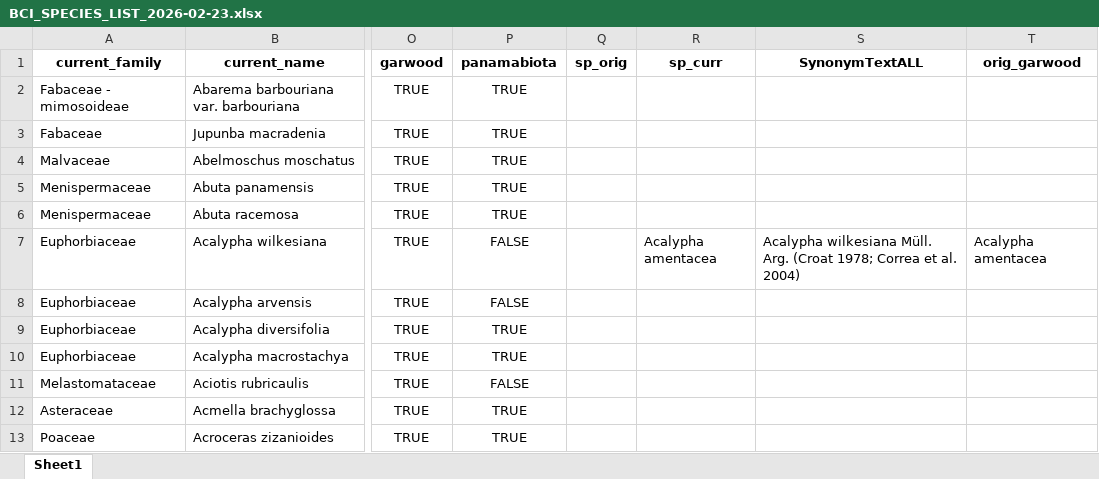
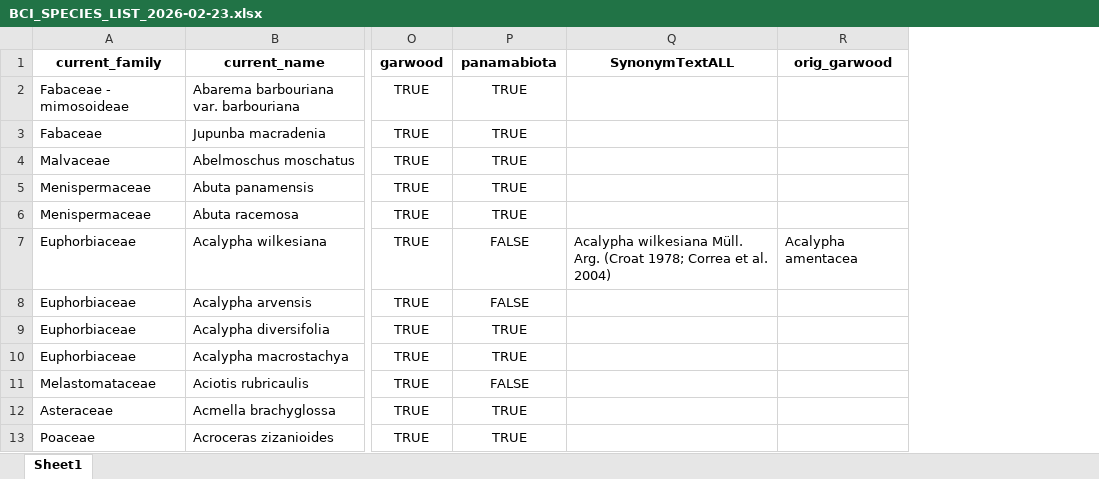
Before and after one commit to PanamaForestGEO/Panama_plant_species_lists, an Excel workbook: splists_out/Plantnet species/BCI_SPECIES_LIST_2026-02-23.xlsx, sheet Sheet1, drawn as a sheet; only a part is shown, gaps mark what is left out; values as stored, in another font and other column widths than the file's, no borders; the diff names each change by its address in the sheet, - before the commit and + after, or states it on an @@ line.

Commit message:
cleaned plantnet folder

```diff
--- a/splists_out/Plantnet species/BCI_SPECIES_LIST_2026-02-23.xlsx (sheet Sheet1)
+++ b/splists_out/Plantnet species/BCI_SPECIES_LIST_2026-02-23.xlsx (sheet Sheet1)
-column Q (sp_orig), empty
-column R (sp_curr), row 7: Acalypha amentacea
```
Also changed, not shown: splists_out/Plantnet species/WOODY_SPECIES_2026-02-23.xlsx, 10 other files.
